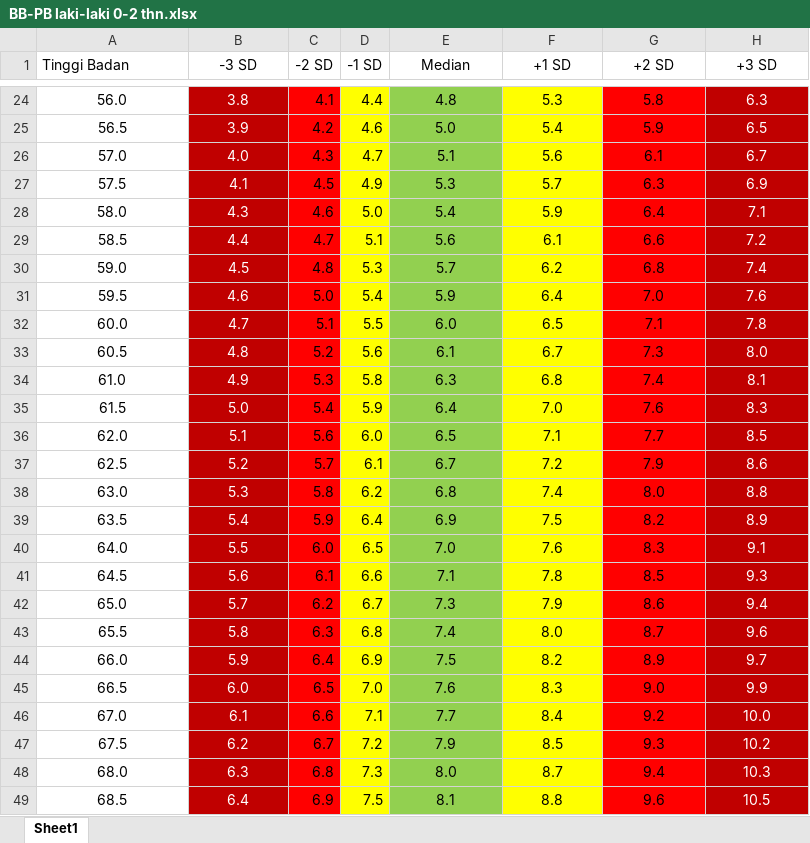
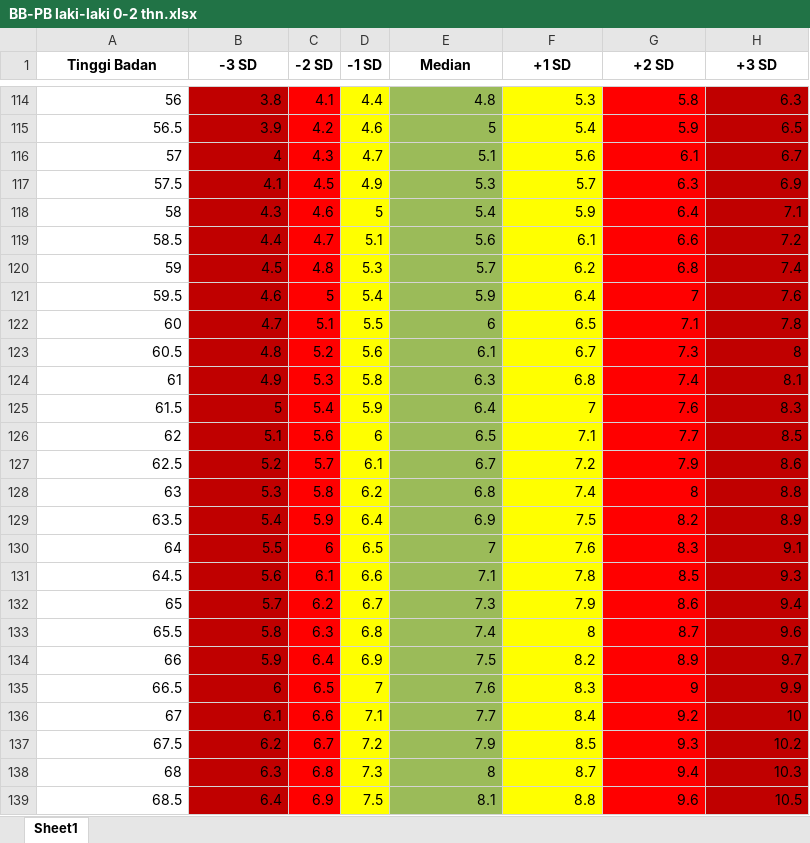
Before and after one commit to StunBy-Bangkit-Capstone/ai-integrated, an Excel workbook: bangkit_ai/dataset_baby/BB-PB laki-laki 0-2 thn.xlsx, sheet Sheet1, drawn as a sheet; only a part is shown, gaps mark what is left out; values as stored, in another font and other column widths than the file's, no borders; addresses are those after the commit; the diff covers the shown part only; the diff names each change by its address in the sheet, - before the commit and + after, or states it on an @@ line.

```diff
--- a/bangkit_ai/dataset_baby/BB-PB laki-laki 0-2 thn.xlsx (sheet Sheet1)
+++ b/bangkit_ai/dataset_baby/BB-PB laki-laki 0-2 thn.xlsx (sheet Sheet1)
-A1:H1 bold: off
+A1:H1 bold: on
-A1 alignment: left
+A1 alignment: center
-A114:B139 alignment: center
+A114:B139 alignment: right
-A114 (Tinggi Badan): 56.0
+A114 (Tinggi Badan): 56
-B114:B139 text colour: #FFFFFF
+B114:B139 text colour: black
-E114:H139 alignment: center
+E114:H139 alignment: right
-H114:H139 text colour: #FFFFFF
+H114:H139 text colour: black
-E115 (Median): 5.0
+E115 (Median): 5
-A116 (Tinggi Badan): 57.0
+A116 (Tinggi Badan): 57
-B116 (-3 SD): 4.0
+B116 (-3 SD): 4
-A118 (Tinggi Badan): 58.0
+A118 (Tinggi Badan): 58
-D118 (-1 SD): 5.0
+D118 (-1 SD): 5
-A120 (Tinggi Badan): 59.0
+A120 (Tinggi Badan): 59
-C121 (-2 SD): 5.0
+C121 (-2 SD): 5
-G121 (+2 SD): 7.0
+G121 (+2 SD): 7
-A122 (Tinggi Badan): 60.0
+A122 (Tinggi Badan): 60
-E122 (Median): 6.0
+E122 (Median): 6
-H123 (+3 SD): 8.0
+H123 (+3 SD): 8
-A124 (Tinggi Badan): 61.0
+A124 (Tinggi Badan): 61
-B125 (-3 SD): 5.0
+B125 (-3 SD): 5
-F125 (+1 SD): 7.0
+F125 (+1 SD): 7
-A126 (Tinggi Badan): 62.0
+A126 (Tinggi Badan): 62
-D126 (-1 SD): 6.0
+D126 (-1 SD): 6
-A128 (Tinggi Badan): 63.0
+A128 (Tinggi Badan): 63
-G128 (+2 SD): 8.0
+G128 (+2 SD): 8
-A130 (Tinggi Badan): 64.0
+A130 (Tinggi Badan): 64
-C130 (-2 SD): 6.0
+C130 (-2 SD): 6
-E130 (Median): 7.0
+E130 (Median): 7
-A132 (Tinggi Badan): 65.0
+A132 (Tinggi Badan): 65
-F133 (+1 SD): 8.0
+F133 (+1 SD): 8
-A134 (Tinggi Badan): 66.0
+A134 (Tinggi Badan): 66
-B135 (-3 SD): 6.0
+B135 (-3 SD): 6
-D135 (-1 SD): 7.0
+D135 (-1 SD): 7
-G135 (+2 SD): 9.0
+G135 (+2 SD): 9
-A136 (Tinggi Badan): 67.0
+A136 (Tinggi Badan): 67
-H136 (+3 SD): 10.0
+H136 (+3 SD): 10
-A138 (Tinggi Badan): 68.0
+A138 (Tinggi Badan): 68
-E138 (Median): 8.0
+E138 (Median): 8
```
Also changed, not shown: 90 added rows, 132 edited cells and cell formats elsewhere in this sheet, bangkit_ai/dataset_baby/BB-PB pr 0-2 thn.xlsx.
